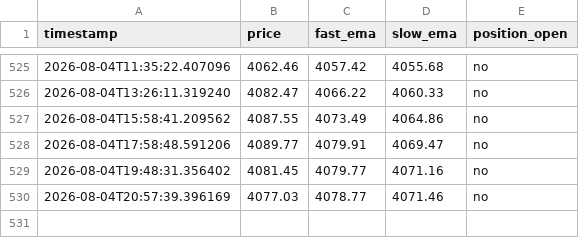
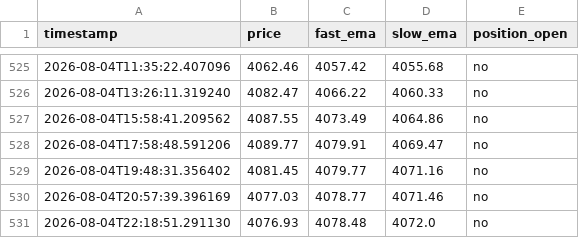
Before and after one commit to d34thm4tch/somethinggold1, a CSV file: trend_bot_heartbeat.csv, drawn as a sheet; only a part is shown, gaps mark what is left out.

Commit message:
Update trend bot logs [skip ci]

```diff
--- a/trend_bot_heartbeat.csv
+++ b/trend_bot_heartbeat.csv
@@ -530 +530,2 @@ timestamp,price,fast_ema,slow_ema,position_open
 2026-08-04T20:57:39.396169,4077.03,4078.77,4071.46,no
+2026-08-04T22:18:51.291130,4076.93,4078.48,4072.0,no
```
